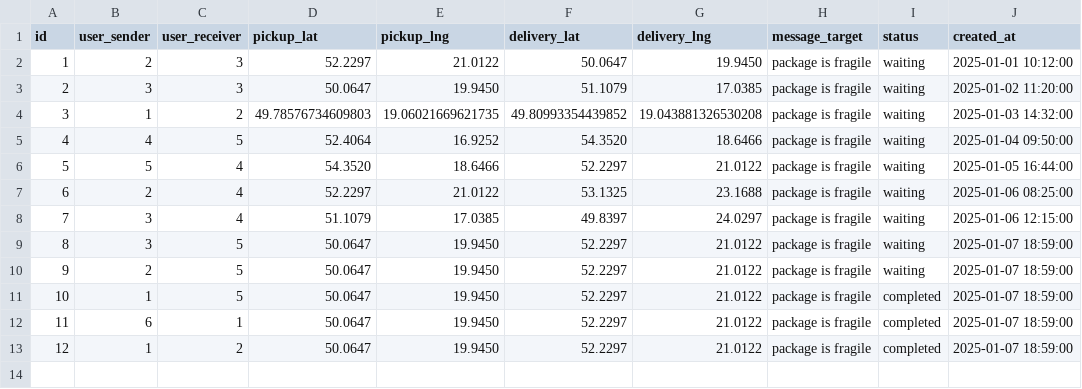
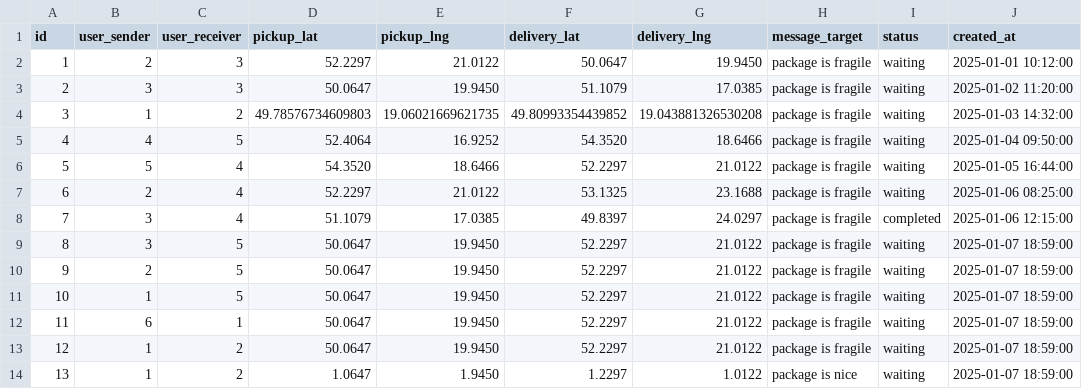
Before and after one commit to hgf700/MobileApplicationsLessions, a CSV file: example_data/shipments.csv, drawn as a sheet.

```diff
--- a/example_data/shipments.csv
+++ b/example_data/shipments.csv
@@ -7,7 +7,8 @@ id,user_sender,user_receiver,pickup_lat,pickup_lng,delivery_lat,delivery_lng,mes
 6,2,4,52.2297,21.0122,53.1325,23.1688,package is fragile,waiting,2025-01-06 08:25:00
-7,3,4,51.1079,17.0385,49.8397,24.0297,package is fragile,waiting,2025-01-06 12:15:00
+7,3,4,51.1079,17.0385,49.8397,24.0297,package is fragile,completed,2025-01-06 12:15:00
 8,3,5,50.0647,19.9450,52.2297,21.0122,package is fragile,waiting,2025-01-07 18:59:00
 9,2,5,50.0647,19.9450,52.2297,21.0122,package is fragile,waiting,2025-01-07 18:59:00
-10,1,5,50.0647,19.9450,52.2297,21.0122,package is fragile,completed,2025-01-07 18:59:00
-11,6,1,50.0647,19.9450,52.2297,21.0122,package is fragile,completed,2025-01-07 18:59:00
-12,1,2,50.0647,19.9450,52.2297,21.0122,package is fragile,completed,2025-01-07 18:59:00
+10,1,5,50.0647,19.9450,52.2297,21.0122,package is fragile,waiting,2025-01-07 18:59:00
+11,6,1,50.0647,19.9450,52.2297,21.0122,package is fragile,waiting,2025-01-07 18:59:00
+12,1,2,50.0647,19.9450,52.2297,21.0122,package is fragile,waiting,2025-01-07 18:59:00
+13,1,2,1.0647,1.9450,1.2297,1.0122,package is nice,waiting,2025-01-07 18:59:00
```
Also changed, not shown: 14 other files.
